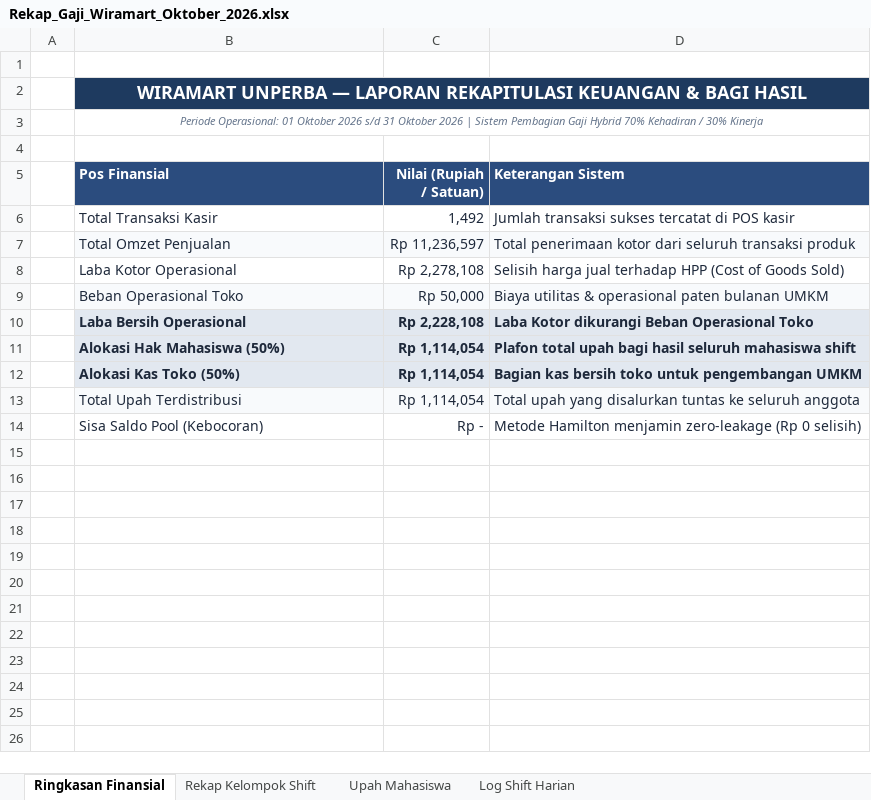
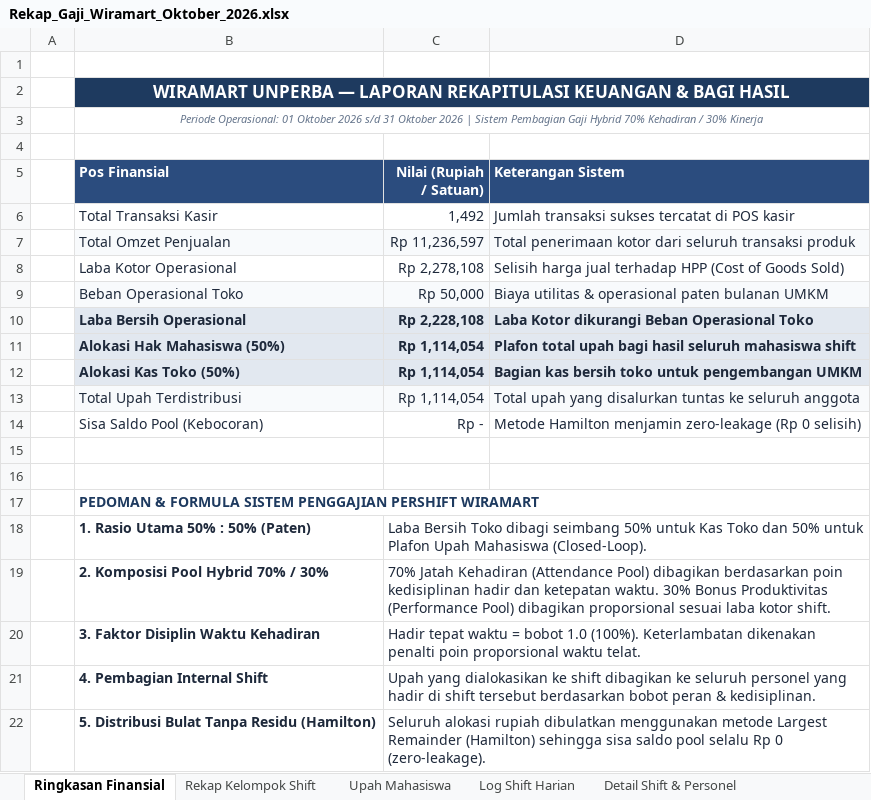
Before and after one commit to najmusyafa-ind/wiramart, an Excel workbook: public/laporan/Rekap_Gaji_Wiramart_Oktober_2026.xlsx, sheet Ringkasan Finansial, drawn as a sheet; values as stored, in another font and other column widths than the file's, no borders; the diff names each change by its address in the sheet, - before the commit and + after, or states it on an @@ line.

Commit message:
feat(laporan): tambahkan rincian detail upah per anggota kelompok & matriks audit shift di Excel
- Sheet 1: Pedoman & formula pembagian gaji Wiramart (50:50, 70/30 Hybrid, Hamilton)
- Sheet 2: Rekap Kelompok Shift dilengkapi Rata-Rata/Shift & rincian upah masing-masing anggota
- Sheet 4: Log Shift Harian dilengkapi rincian pembagian upah personel pada setiap pertemuan
- Sheet 5: Detail Shift & Personel (matriks audit penuh tiap orang di setiap shift)

```diff
--- a/public/laporan/Rekap_Gaji_Wiramart_Oktober_2026.xlsx (sheet Ringkasan Finansial)
+++ b/public/laporan/Rekap_Gaji_Wiramart_Oktober_2026.xlsx (sheet Ringkasan Finansial)
+sheet tab: Detail Shift & Personel
@@ B2 text size: smaller @@
+row 15: (empty)
+row 16: (empty)
+row 17:  | PEDOMAN & FORMULA SISTEM PENGGAJIAN PERSHIFT WIRAMART
+row 18:  | 1. Rasio Utama 50% : 50% (Paten) | Laba Bersih Toko dibagi seimbang 50% untuk Kas Toko dan 50% untuk Plafon Upah Mahasiswa (Closed-Loop).
+row 19:  | 2. Komposisi Pool Hybrid 70% / 30% | 70% Jatah Kehadiran (Attendance Pool) dibagikan berdasarkan poin kedisiplinan hadir dan ketepatan waktu. 30% Bonus Produktivitas (Performance Pool) dibagikan proporsional sesuai laba kotor shift.
+row 20:  | 3. Faktor Disiplin Waktu Kehadiran | Hadir tepat waktu = bobot 1.0 (100%). Keterlambatan dikenakan penalti poin proporsional waktu telat.
+row 21:  | 4. Pembagian Internal Shift | Upah yang dialokasikan ke shift dibagikan ke seluruh personel yang hadir di shift tersebut berdasarkan bobot peran & kedisiplinan.
+row 22:  | 5. Distribusi Bulat Tanpa Residu (Hamilton) | Seluruh alokasi rupiah dibulatkan menggunakan metode Largest Remainder (Hamilton) sehingga sisa saldo pool selalu Rp 0 (zero-leakage).
```
Also changed, not shown: sheet Rekap Kelompok Shift, sheet Log Shift Harian, sheet Upah Mahasiswa, 1 other file.
